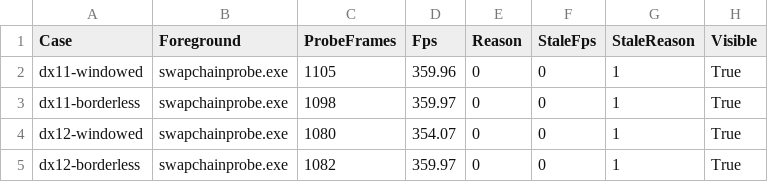
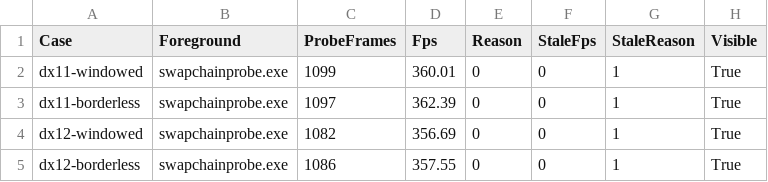
Before and after one commit to PrimeBuild-pc/LightCrosshair, a CSV file: docs/perf/final-fps.csv, drawn as a sheet.

```diff
--- a/docs/perf/final-fps.csv
+++ b/docs/perf/final-fps.csv
@@ -1,5 +1,5 @@
 "Case","Foreground","ProbeFrames","Fps","Reason","StaleFps","StaleReason","Visible"
-"dx11-windowed","swapchainprobe.exe","1105","359.96","0","0","1","True"
-"dx11-borderless","swapchainprobe.exe","1098","359.97","0","0","1","True"
-"dx12-windowed","swapchainprobe.exe","1080","354.07","0","0","1","True"
-"dx12-borderless","swapchainprobe.exe","1082","359.97","0","0","1","True"
+"dx11-windowed","swapchainprobe.exe","1099","360.01","0","0","1","True"
+"dx11-borderless","swapchainprobe.exe","1097","362.39","0","0","1","True"
+"dx12-windowed","swapchainprobe.exe","1082","356.69","0","0","1","True"
+"dx12-borderless","swapchainprobe.exe","1086","357.55","0","0","1","True"
```
Also changed, not shown: docs/perf/idle-samples.csv, docs/perf/runs.csv, 14 other files.
